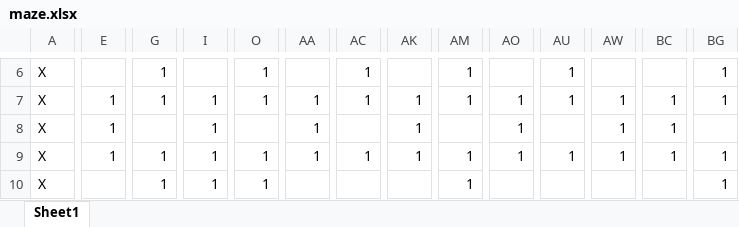
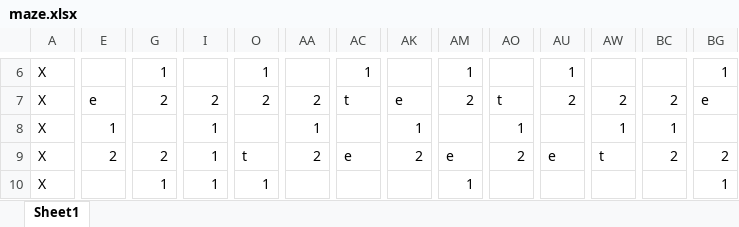
Before and after one commit to HankDeTank05/raycasting-engine, an Excel workbook: maze.xlsx, sheet Sheet1, drawn as a sheet; only a part is shown, gaps mark what is left out; values as stored, in another font and other column widths than the file's, no borders; conditional formats not drawn; the diff covers the shown part only; the diff names each change by its address in the sheet, - before the commit and + after, or states it on an @@ line.

```diff
--- a/maze.xlsx (sheet Sheet1)
+++ b/maze.xlsx (sheet Sheet1)
-E7: 1
+E7: e
-G7: 1
+G7: 2
-I7: 1
+I7: 2
-O7: 1
+O7: 2
-AA7: 1
+AA7: 2
-AC7: 1
+AC7: t
-AK7: 1
+AK7: e
-AM7: 1
+AM7: 2
-AO7: 1
+AO7: t
-AU7: 1
+AU7: 2
-AW7: 1
+AW7: 2
-BC7: 1
+BC7: 2
-BG7: 1
+BG7: e
-E9: 1
+E9: 2
-G9: 1
+G9: 2
-O9: 1
+O9: t
-AA9: 1
+AA9: 2
-AC9: 1
+AC9: e
-AK9: 1
+AK9: 2
-AM9: 1
+AM9: e
-AO9: 1
+AO9: 2
-AU9: 1
+AU9: e
-AW9: 1
+AW9: t
-BC9: 1
+BC9: 2
-BG9: 1
+BG9: 2
```
Also changed, not shown: 3 added rows, 3 removed rows and 524 edited cells elsewhere in this sheet.
